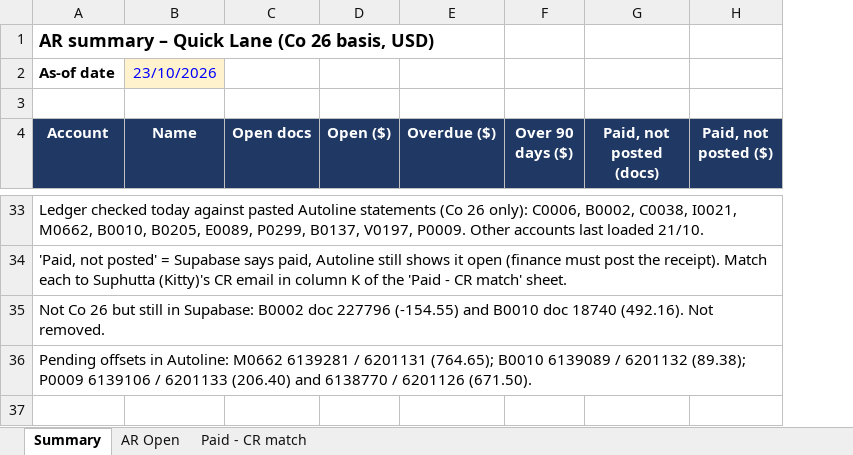
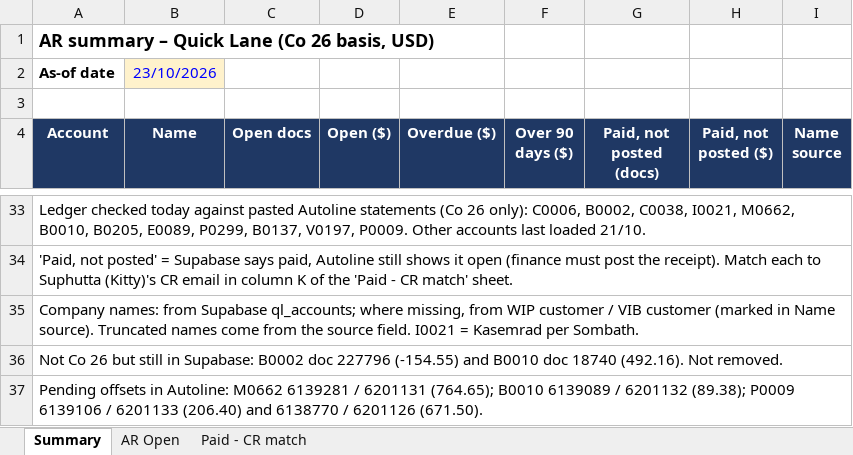
Before and after one commit to bathsomsombath/datalist, an Excel workbook: AR_All_2026-10-23.xlsx, sheet Summary, drawn as a sheet; only a part is shown, gaps mark what is left out; values as stored, in another font and other column widths than the file's, no borders; the diff covers the shown part only; the diff names each change by its address in the sheet, - before the commit and + after, or states it on an @@ line.

```diff
--- a/AR_All_2026-10-23.xlsx (sheet Summary)
+++ b/AR_All_2026-10-23.xlsx (sheet Summary)
+column I (Name source), empty
+row 35: Company names: from Supabase ql_accounts; where missing, from WIP customer / VIB customer (marked in Name source). Truncated names come from the source field. I0021 = Kasemrad per Sombath.
```
Also changed, not shown: 14 edited cells elsewhere in this sheet, sheet AR Open.
